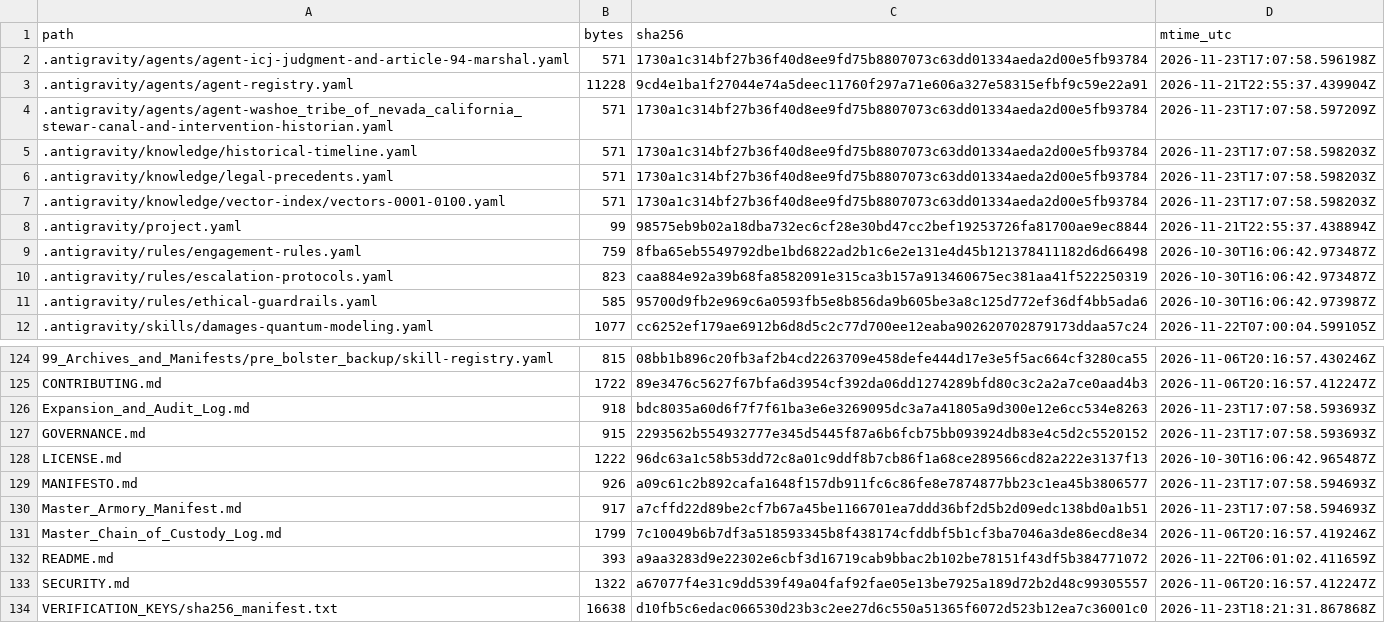
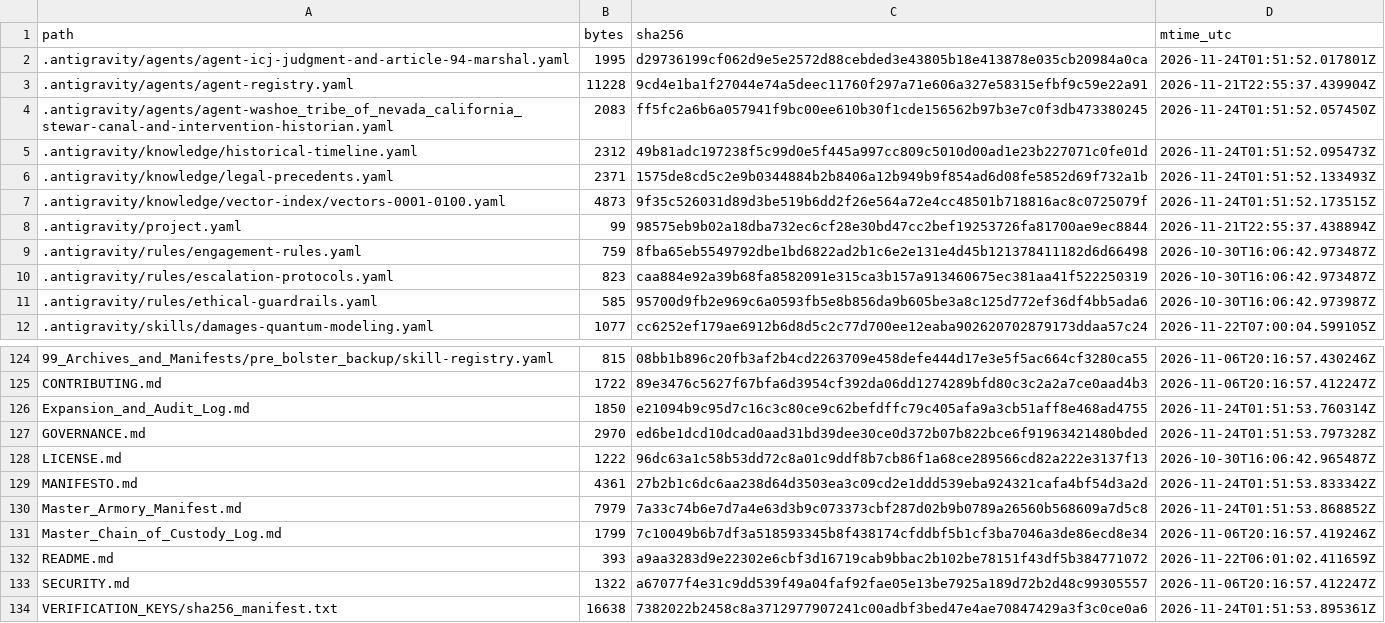
Before and after one commit to GlobalRestitutionAlliance/turtle-island-us-washoe-tribe-of-nevada-california-stewar-master-litigation, a CSV file: 99_Archives_and_Manifests/MANIFEST_SHA256.csv, drawn as a sheet; only a part is shown, gaps mark what is left out; the diff covers the shown part only.

```diff
--- a/99_Archives_and_Manifests/MANIFEST_SHA256.csv
+++ b/99_Archives_and_Manifests/MANIFEST_SHA256.csv
@@ -1,8 +1,8 @@
 path,bytes,sha256,mtime_utc
-.antigravity/agents/agent-icj-judgment-and-article-94-marshal.yaml,571,1730a1c314bf27b36f40d8ee9fd75b8807073c63dd01334aeda2d00e5fb93784,2026-11-23T17:07:58.596198Z
+.antigravity/agents/agent-icj-judgment-and-article-94-marshal.yaml,1995,d29736199cf062d9e5e2572d88cebded3e43805b18e413878e035cb20984a0ca,2026-11-24T01:51:52.017801Z
 .antigravity/agents/agent-registry.yaml,11228,9cd4e1ba1f27044e74a5deec11760f297a71e606a327e58315efbf9c59e22a91,2026-11-21T22:55:37.439904Z
-.antigravity/agents/agent-washoe_tribe_of_nevada_california_stewar-canal-and-intervention-historian.yaml,571,1730a1c314bf27b36f40d8ee9fd75b8807073c63dd01334aeda2d00e5fb93784,2026-11-23T17:07:58.597209Z
-.antigravity/knowledge/historical-timeline.yaml,571,1730a1c314bf27b36f40d8ee9fd75b8807073c63dd01334aeda2d00e5fb93784,2026-11-23T17:07:58.598203Z
-.antigravity/knowledge/legal-precedents.yaml,571,1730a1c314bf27b36f40d8ee9fd75b8807073c63dd01334aeda2d00e5fb93784,2026-11-23T17:07:58.598203Z
-.antigravity/knowledge/vector-index/vectors-0001-0100.yaml,571,1730a1c314bf27b36f40d8ee9fd75b8807073c63dd01334aeda2d00e5fb93784,2026-11-23T17:07:58.598203Z
+.antigravity/agents/agent-washoe_tribe_of_nevada_california_stewar-canal-and-intervention-historian.yaml,2083,ff5fc2a6b6a057941f9bc00ee610b30f1cde156562b97b3e7c0f3db473380245,2026-11-24T01:51:52.057450Z
+.antigravity/knowledge/historical-timeline.yaml,2312,49b81adc197238f5c99d0e5f445a997cc809c5010d00ad1e23b227071c0fe01d,2026-11-24T01:51:52.095473Z
+.antigravity/knowledge/legal-precedents.yaml,2371,1575de8cd5c2e9b0344884b2b8406a12b949b9f854ad6d08fe5852d69f732a1b,2026-11-24T01:51:52.133493Z
+.antigravity/knowledge/vector-index/vectors-0001-0100.yaml,4873,9f35c526031d89d3be519b6dd2f26e564a72e4cc48501b718816ac8c0725079f,2026-11-24T01:51:52.173515Z
 .antigravity/project.yaml,99,98575eb9b02a18dba732ec6cf28e30bd47cc2bef19253726fa81700ae9ec8844,2026-11-21T22:55:37.438894Z
@@ -125,7 +125,7 @@ path,bytes,sha256,mtime_utc
 CONTRIBUTING.md,1722,89e3476c5627f67bfa6d3954cf392da06dd1274289bfd80c3c2a2a7ce0aad4b3,2026-11-06T20:16:57.412247Z
-Expansion_and_Audit_Log.md,918,bdc8035a60d6f7f7f61ba3e6e3269095dc3a7a41805a9d300e12e6cc534e8263,2026-11-23T17:07:58.593693Z
-GOVERNANCE.md,915,2293562b554932777e345d5445f87a6b6fcb75bb093924db83e4c5d2c5520152,2026-11-23T17:07:58.593693Z
+Expansion_and_Audit_Log.md,1850,e21094b9c95d7c16c3c80ce9c62befdffc79c405afa9a3cb51aff8e468ad4755,2026-11-24T01:51:53.760314Z
+GOVERNANCE.md,2970,ed6be1dcd10dcad0aad31bd39dee30ce0d372b07b822bce6f91963421480bded,2026-11-24T01:51:53.797328Z
 LICENSE.md,1222,96dc63a1c58b53dd72c8a01c9ddf8b7cb86f1a68ce289566cd82a222e3137f13,2026-10-30T16:06:42.965487Z
-MANIFESTO.md,926,a09c61c2b892cafa1648f157db911fc6c86fe8e7874877bb23c1ea45b3806577,2026-11-23T17:07:58.594693Z
-Master_Armory_Manifest.md,917,a7cffd22d89be2cf7b67a45be1166701ea7ddd36bf2d5b2d09edc138bd0a1b51,2026-11-23T17:07:58.594693Z
+MANIFESTO.md,4361,27b2b1c6dc6aa238d64d3503ea3c09cd2e1ddd539eba924321cafa4bf54d3a2d,2026-11-24T01:51:53.833342Z
+Master_Armory_Manifest.md,7979,7a33c74b6e7d7a4e63d3b9c073373cbf287d02b9b0789a26560b568609a7d5c8,2026-11-24T01:51:53.868852Z
 Master_Chain_of_Custody_Log.md,1799,7c10049b6b7df3a518593345b8f438174cfddbf5b1cf3ba7046a3de86ecd8e34,2026-11-06T20:16:57.419246Z
@@ -133,2 +133,2 @@ README.md,393,a9aa3283d9e22302e6cbf3d16719cab9bbac2b102be78151f43df5b384771072,2
 SECURITY.md,1322,a67077f4e31c9dd539f49a04faf92fae05e13be7925a189d72b2d48c99305557,2026-11-06T20:16:57.412247Z
-VERIFICATION_KEYS/sha256_manifest.txt,16638,d10fb5c6edac066530d23b3c2ee27d6c550a51365f6072d523b12ea7c36001c0,2026-11-23T18:21:31.867868Z
+VERIFICATION_KEYS/sha256_manifest.txt,16638,7382022b2458c8a3712977907241c00adbf3bed47e4ae70847429a3f3c0ce0a6,2026-11-24T01:51:53.895361Z
```
Also changed, not shown: 81 edited cells elsewhere in this file, 37 other files.
